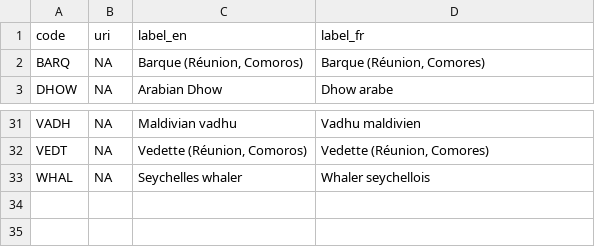
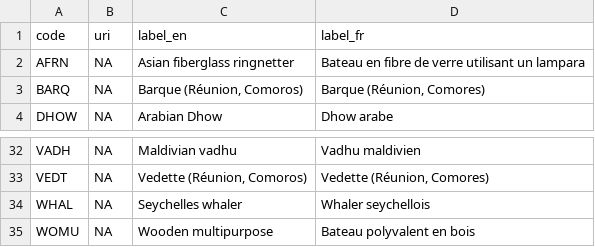
Before and after one commit to fdiwg/fdi-codelists, a CSV file: regional/iotc/fisheries/cl_boat_types.csv, drawn as a sheet; only a part is shown, gaps mark what is left out.

```diff
--- a/regional/iotc/fisheries/cl_boat_types.csv
+++ b/regional/iotc/fisheries/cl_boat_types.csv
@@ -1,2 +1,3 @@
 "code","uri","label_en","label_fr"
+"AFRN",NA,"Asian fiberglass ringnetter","Bateau en fibre de verre utilisant un lampara"
 "BARQ",NA,"Barque (Réunion, Comoros)","Barque (Réunion, Comores)"
@@ -33 +34,2 @@
 "WHAL",NA,"Seychelles whaler","Whaler seychellois"
+"WOMU",NA,"Wooden multipurpose","Bateau polyvalent en bois"
```
Also changed, not shown: regional/iotc/fisheries/cl_fishery_types.csv, regional/iotc/fisheries/cl_target_species.csv, 1 other file.
